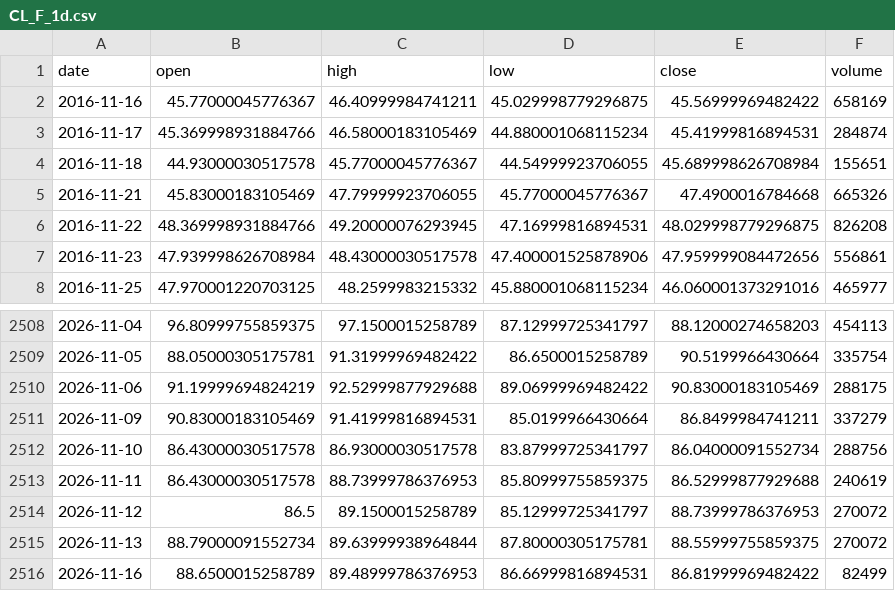
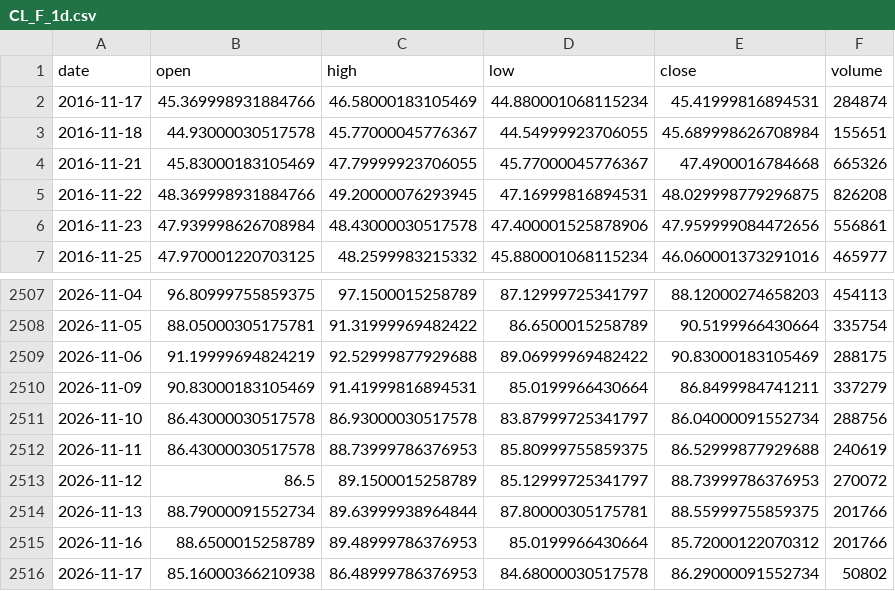
Before and after one commit to pjaco2842-lgtm/Free-ai, a CSV file: trading/data/CL_F_1d.csv, drawn as a sheet; only a part is shown, gaps mark what is left out.

```diff
--- a/trading/data/CL_F_1d.csv
+++ b/trading/data/CL_F_1d.csv
@@ -1,3 +1,2 @@
 date,open,high,low,close,volume
-2016-11-16,45.77000045776367,46.40999984741211,45.029998779296875,45.56999969482422,658169
 2016-11-17,45.369998931884766,46.58000183105469,44.880001068115234,45.41999816894531,284874
@@ -2514,3 +2513,4 @@ date,open,high,low,close,volume
 2026-11-12,86.5,89.1500015258789,85.12999725341797,88.73999786376953,270072
-2026-11-13,88.79000091552734,89.63999938964844,87.80000305175781,88.55999755859375,270072
-2026-11-16,88.6500015258789,89.48999786376953,86.66999816894531,86.81999969482422,82499
+2026-11-13,88.79000091552734,89.63999938964844,87.80000305175781,88.55999755859375,201766
+2026-11-16,88.6500015258789,89.48999786376953,85.0199966430664,85.72000122070312,201766
+2026-11-17,85.16000366210938,86.48999786376953,84.68000030517578,86.29000091552734,50802
```
Also changed, not shown: trading/data/ES_F_1d.csv, trading/data/ES_F_1h.csv, 14 other files.
